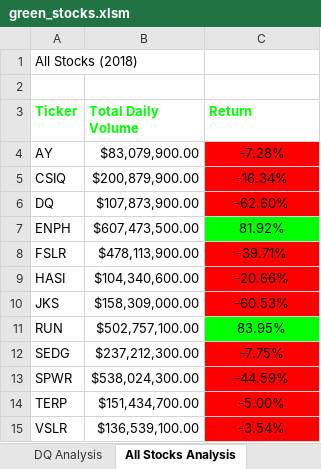
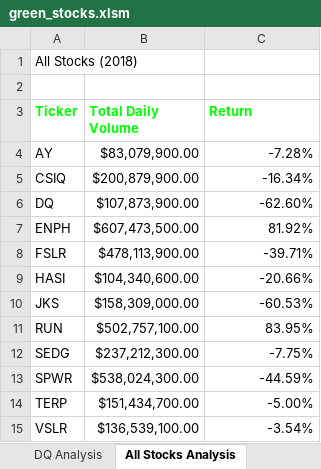
Before and after one commit to Bscheinin/stock-analysis, an Excel workbook: green_stocks.xlsm, sheet All Stocks Analysis, drawn as a sheet; values as stored, in another font and other column widths than the file's, no borders; charts and pictures not drawn; the diff names each change by its address in the sheet, - before the commit and + after, or states it on an @@ line.

Commit message:
2.5.2 complete

```diff
--- a/green_stocks.xlsm (sheet All Stocks Analysis)
+++ b/green_stocks.xlsm (sheet All Stocks Analysis)
-C4:C6 fill: #FF0000
+C4:C6 fill: none
-C4:C15 alignment: center
+C4:C15 alignment: right
-C7 fill: #00FF00
+C7 fill: none
-C8:C10 fill: #FF0000
+C8:C10 fill: none
-C11 fill: #00FF00
+C11 fill: none
-C12:C15 fill: #FF0000
+C12:C15 fill: none
```
Also changed, not shown: sheet DQ Analysis, charts or pictures.
